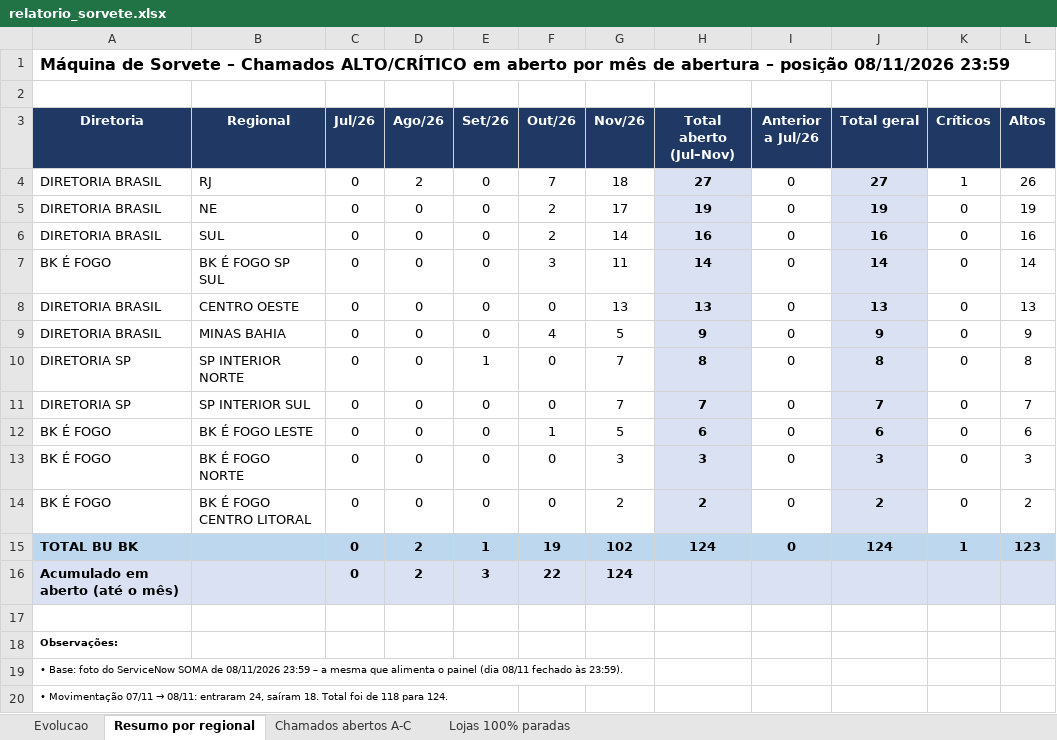
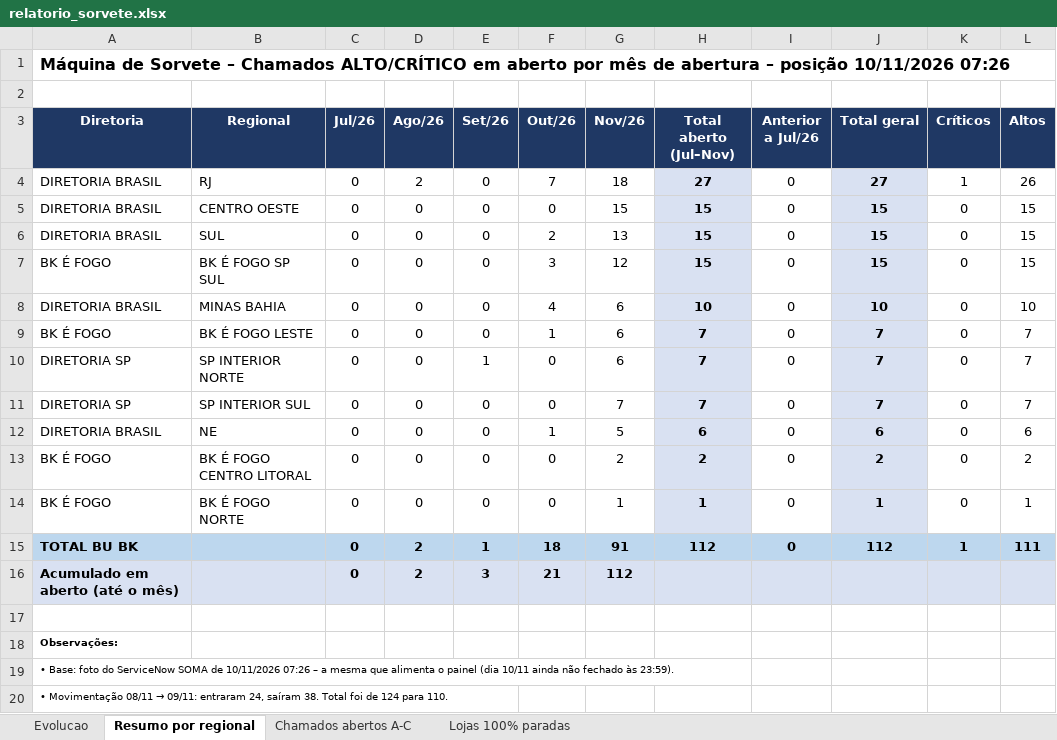
Before and after one commit to christianmoura1/chamados, an Excel workbook: data/relatorio_sorvete.xlsx, sheet Resumo por regional, drawn as a sheet; values as stored, in another font and other column widths than the file's, no borders; removed rows and columns are numbered as before the commit, all else as after; the diff names each change by its address in the sheet, - before the commit and + after, or states it on an @@ line.

```diff
--- a/data/relatorio_sorvete.xlsx (sheet Resumo por regional)
+++ b/data/relatorio_sorvete.xlsx (sheet Resumo por regional)
-A1 (Diretoria): …– posição 08/11/2026 23:59
+A1 (Diretoria): …– posição 10/11/2026 07:26
-B5 (Regional): NE
+B5 (Regional): CENTRO OESTE
-F5 (Out/26): 2
+F5 (Out/26): 0
-G5 (Nov/26): 17
+G5 (Nov/26): 15
-H5 (Total aberto (Jul–Nov)): 19
+H5 (Total aberto (Jul–Nov)): 15
-J5 (Total geral): 19
+J5 (Total geral): 15
-L5 (Altos): 19
+L5 (Altos): 15
-G6 (Nov/26): 14
+G6 (Nov/26): 13
-H6 (Total aberto (Jul–Nov)): 16
+H6 (Total aberto (Jul–Nov)): 15
-J6 (Total geral): 16
+J6 (Total geral): 15
-L6 (Altos): 16
+L6 (Altos): 15
-G7 (Nov/26): 11
+G7 (Nov/26): 12
-H7 (Total aberto (Jul–Nov)): 14
+H7 (Total aberto (Jul–Nov)): 15
-J7 (Total geral): 14
+J7 (Total geral): 15
-L7 (Altos): 14
+L7 (Altos): 15
-row 8: DIRETORIA BRASIL | CENTRO OESTE | 0 | 0 | 0 | 0 | 13 | 13 | 0 | 13 | 0 | 13
-G8 (Nov/26): 5
+G8 (Nov/26): 6
-H8 (Total aberto (Jul–Nov)): 9
+H8 (Total aberto (Jul–Nov)): 10
-J8 (Total geral): 9
+J8 (Total geral): 10
-L8 (Altos): 9
+L8 (Altos): 10
+row 9: BK É FOGO | BK É FOGO LESTE | 0 | 0 | 0 | 1 | 6 | 7 | 0 | 7 | 0 | 7
-G10 (Nov/26): 7
+G10 (Nov/26): 6
-H10 (Total aberto (Jul–Nov)): 8
+H10 (Total aberto (Jul–Nov)): 7
-J10 (Total geral): 8
+J10 (Total geral): 7
-L10 (Altos): 8
+L10 (Altos): 7
-A12 (Diretoria): BK É FOGO
+A12 (Diretoria): DIRETORIA BRASIL
-B12 (Regional): BK É FOGO LESTE
+B12 (Regional): NE
-row 13: BK É FOGO | BK É FOGO NORTE | 0 | 0 | 0 | 0 | 3 | 3 | 0 | 3 | 0 | 3
+row 14: BK É FOGO | BK É FOGO NORTE | 0 | 0 | 0 | 0 | 1 | 1 | 0 | 1 | 0 | 1
-F15 (Out/26): 19
+F15 (Out/26): 18
-G15 (Nov/26): 102
+G15 (Nov/26): 91
-H15 (Total aberto (Jul–Nov)): 124
+H15 (Total aberto (Jul–Nov)): 112
-J15 (Total geral): 124
+J15 (Total geral): 112
-L15 (Altos): 123
+L15 (Altos): 111
-F16 (Out/26): 22
+F16 (Out/26): 21
-G16 (Nov/26): 124
+G16 (Nov/26): 112
-A19 (Diretoria): …SOMA de 08/11/2026 23:59 – a mesma que alimenta o painel (dia 08/11 fechado às…
+A19 (Diretoria): …SOMA de 10/11/2026 07:26 – a mesma que alimenta o painel (dia 10/11 ainda não fechado às…
@@ A20 (Diretoria): • Movimentação 07/11 → 08/11: entraram 24, saíram 18. Total foi de 118 para 124. → • Movimentação 08/11 → 09/11: entraram 24, saíram 38. Total foi de 124 para 110. @@
```
Also changed, not shown: sheet Chamados abertos A-C, sheet Evolucao, sheet Lojas 100% paradas, formulas that keep their value, 1 other file.
